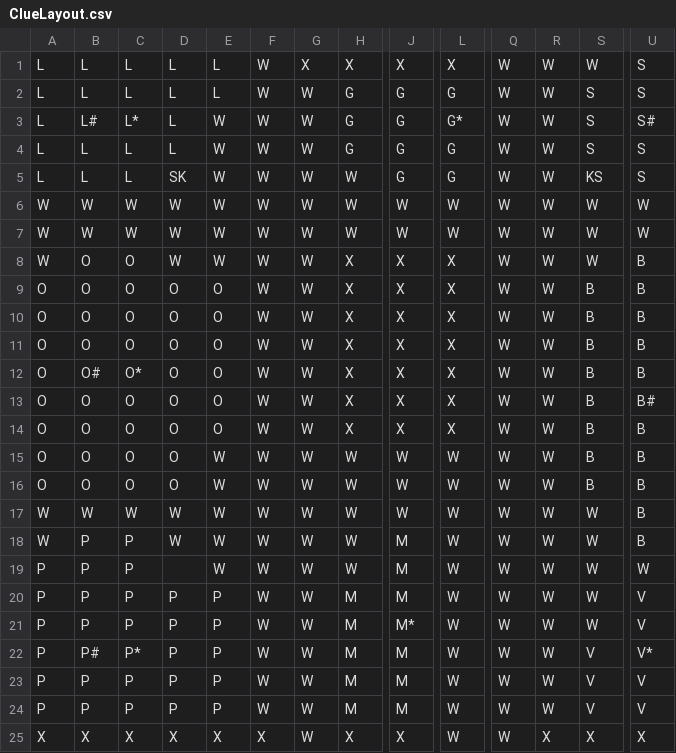
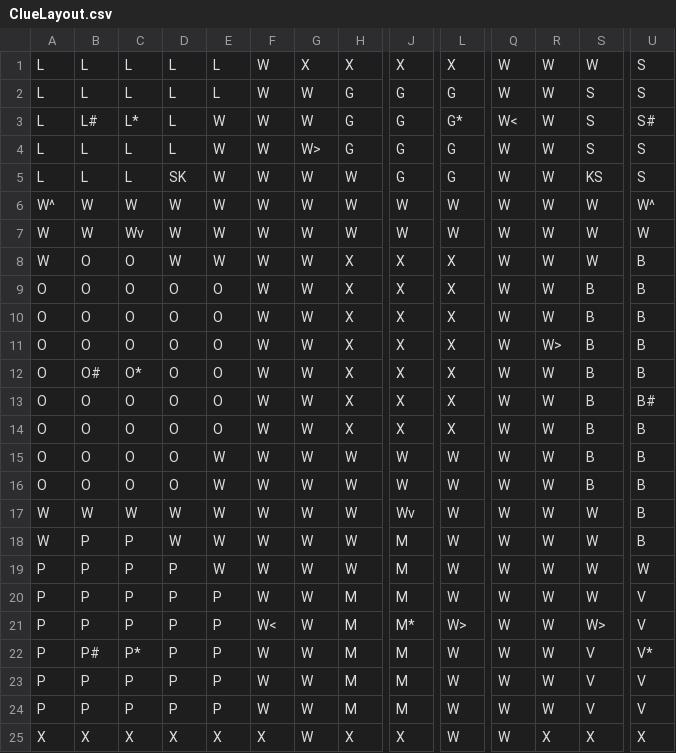
Before and after one commit to kasperallais/clue-game, a CSV file: ClueLayout.csv, drawn as a sheet; only a part is shown, gaps mark what is left out; the diff names each change by its address in the sheet, - before the commit and + after, or states it on an @@ line.

```diff
--- a/ClueLayout.csv
+++ b/ClueLayout.csv
-Q3: W
+Q3: W<
-G4: W
+G4: W>
-A6: W
+A6: W^
-U6: W
+U6: W^
-C7: W
+C7: Wv
-R11: W
+R11: W>
-J17: W
+J17: Wv
-D19: (empty)
+D19: P
-F21: W
+F21: W<
-L21: W
+L21: W>
-S21: W
+S21: W>
```
Also changed, not shown: 4 other files.
